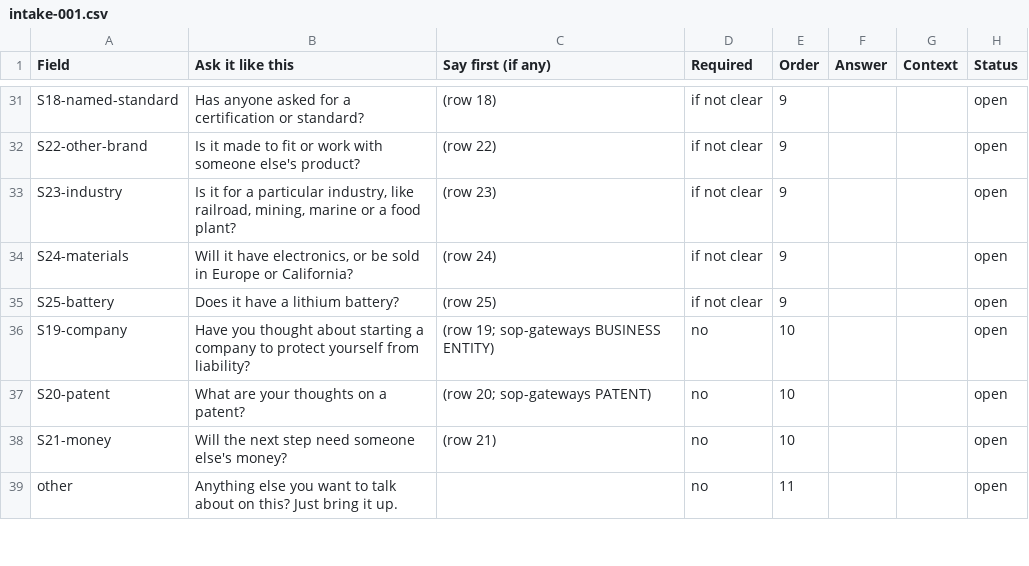
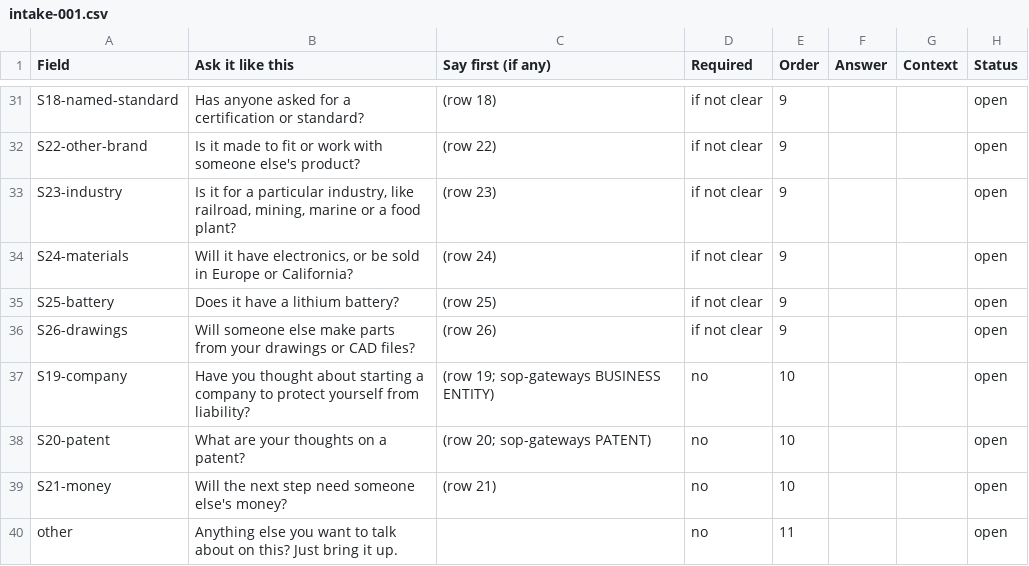
Before and after one commit to mminwi/an-creation-office, a CSV file: guide/intake-001.csv, drawn as a sheet; only a part is shown, gaps mark what is left out.

```diff
--- a/guide/intake-001.csv
+++ b/guide/intake-001.csv
@@ -35,2 +35,3 @@ S24-materials,"Will it have electronics, or be sold in Europe or California?",(r
 S25-battery,Does it have a lithium battery?,(row 25),if not clear,9,,,open
+S26-drawings,Will someone else make parts from your drawings or CAD files?,(row 26),if not clear,9,,,open
 S19-company,Have you thought about starting a company to protect yourself from liability?,(row 19; sop-gateways BUSINESS ENTITY),no,10,,,open
```
Also changed, not shown: guide/compliance-matrix-template.csv, guide/screening-questions.csv, 27 other files.
